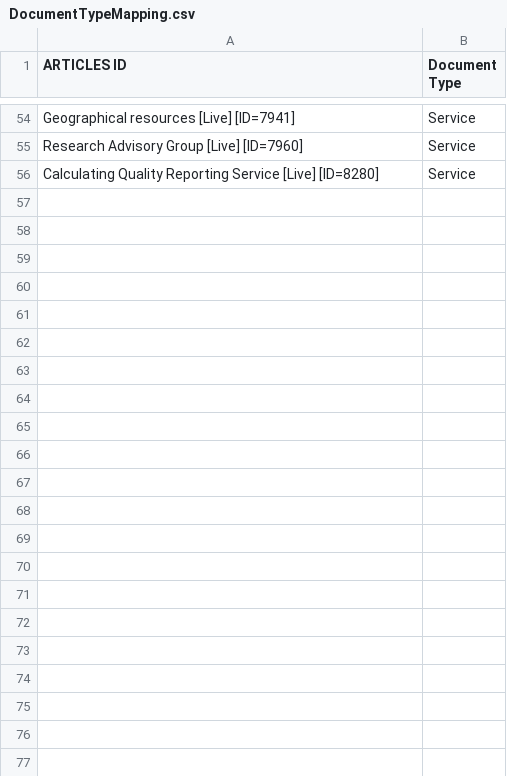
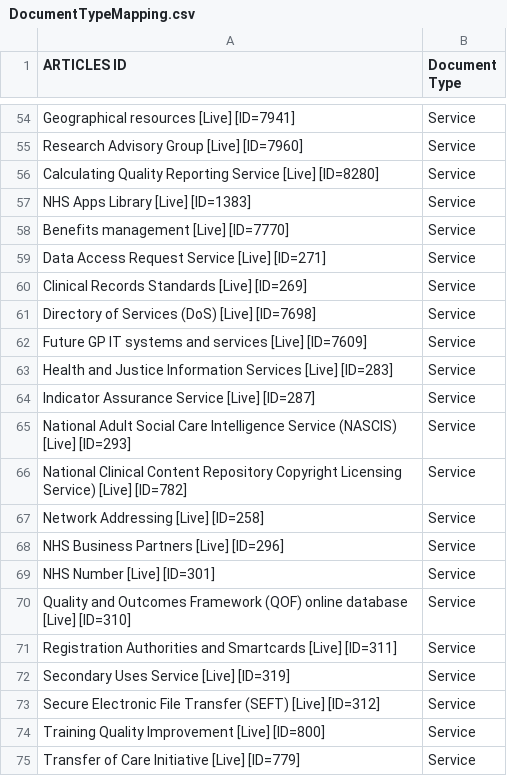
Before and after one commit to NHS-digital-website/goss-hippo-migrator, a CSV file: DigitalConfig/DocumentTypeMapping.csv, drawn as a sheet; only a part is shown, gaps mark what is left out; the diff covers the shown part only.

Commit message:
Add some service doc mappings.  Suppress some errors prior to getting Goss file content

```diff
--- a/DigitalConfig/DocumentTypeMapping.csv
+++ b/DigitalConfig/DocumentTypeMapping.csv
@@ -56 +56,20 @@ Research Advisory Group [Live] [ID=7960],Service
 Calculating Quality Reporting Service [Live] [ID=8280],Service
+NHS Apps Library [Live] [ID=1383],Service
+Benefits management [Live] [ID=7770],Service
+Data Access Request Service [Live] [ID=271],Service
+Clinical Records Standards [Live] [ID=269],Service
+Directory of Services (DoS) [Live] [ID=7698],Service
+Future GP IT systems and services [Live] [ID=7609],Service
+Health and Justice Information Services [Live] [ID=283],Service
+Indicator Assurance Service [Live] [ID=287],Service
+National Adult Social Care Intelligence Service (NASCIS) [Live] [ID=293],Service
+National Clinical Content Repository Copyright Licensing Service) [Live] [ID=782],Service
+Network Addressing [Live] [ID=258],Service
+NHS Business Partners [Live] [ID=296],Service
+NHS Number [Live] [ID=301],Service
+Quality and Outcomes Framework (QOF) online database [Live] [ID=310],Service
+Registration Authorities and Smartcards [Live] [ID=311],Service
+Secondary Uses Service [Live] [ID=319],Service
+Secure Electronic File Transfer (SEFT) [Live] [ID=312],Service
+Training Quality Improvement [Live] [ID=800],Service
+Transfer of Care Initiative [Live] [ID=779],Service
```
Also changed, not shown: 29 added rows and 1 edited cell elsewhere in this file, 3 other files.
